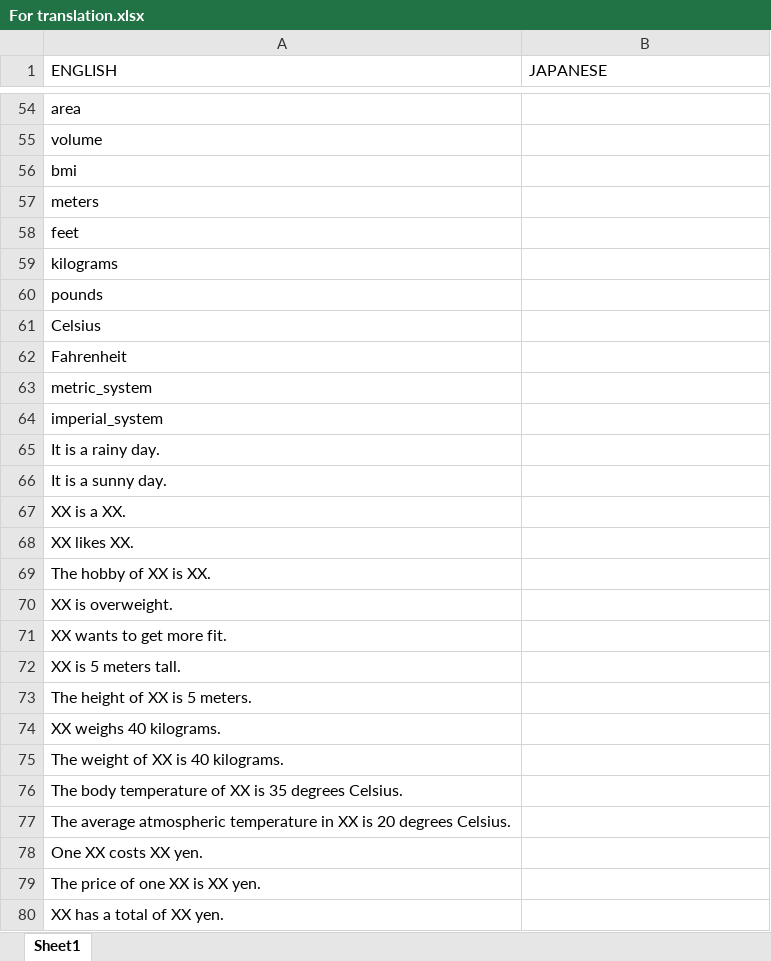
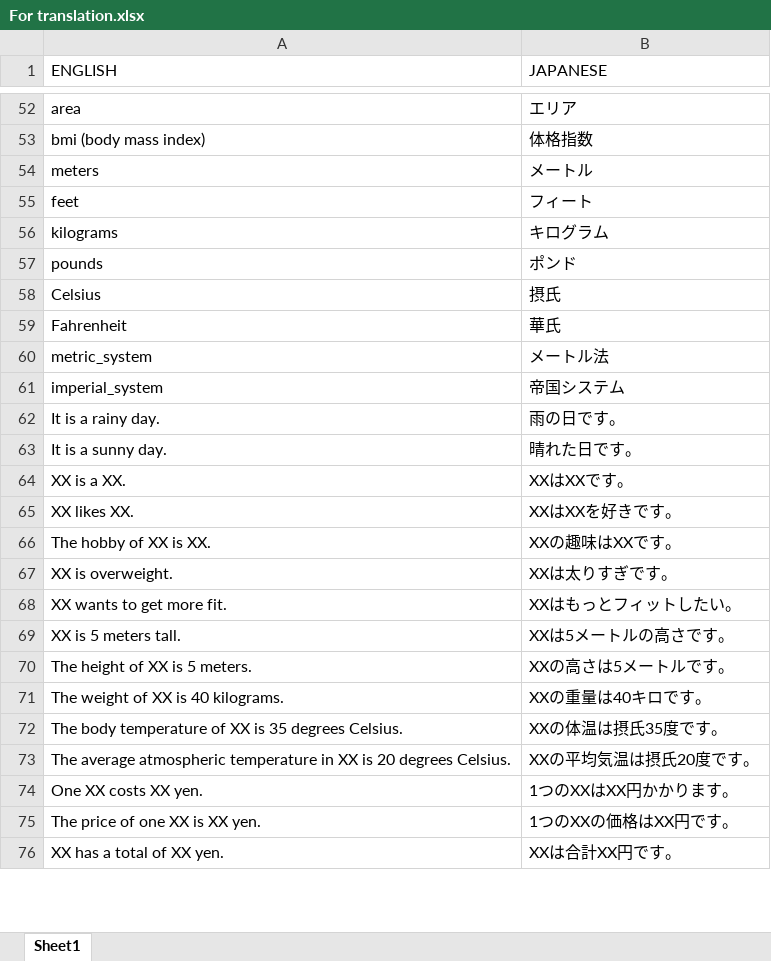
Before and after one commit to thomastiamlee/coding-exercise-generator, an Excel workbook: For translation.xlsx, sheet Sheet1, drawn as a sheet; only a part is shown, gaps mark what is left out; values as stored, in another font and other column widths than the file's, no borders; removed rows and columns are numbered as before the commit, all else as after; the diff covers the shown part only; the diff names each change by its address in the sheet, - before the commit and + after, or states it on an @@ line.

```diff
--- a/For translation.xlsx (sheet Sheet1)
+++ b/For translation.xlsx (sheet Sheet1)
-B52 (JAPANESE): (empty)
+B52 (JAPANESE): エリア
-row 55: volume
-row 56: bmi
+row 53: bmi (body mass index) | 体格指数
-B54 (JAPANESE): (empty)
+B54 (JAPANESE): メートル
-B55 (JAPANESE): (empty)
+B55 (JAPANESE): フィート
-B56 (JAPANESE): (empty)
+B56 (JAPANESE): キログラム
-B57 (JAPANESE): (empty)
+B57 (JAPANESE): ポンド
-B58 (JAPANESE): (empty)
+B58 (JAPANESE): 摂氏
-B59 (JAPANESE): (empty)
+B59 (JAPANESE): 華氏
-B60 (JAPANESE): (empty)
+B60 (JAPANESE): メートル法
-B61 (JAPANESE): (empty)
+B61 (JAPANESE): 帝国システム
-B62 (JAPANESE): (empty)
+B62 (JAPANESE): 雨の日です。
-B63 (JAPANESE): (empty)
+B63 (JAPANESE): 晴れた日です。
-B64 (JAPANESE): (empty)
+B64 (JAPANESE): XXはXXです。
-B65 (JAPANESE): (empty)
+B65 (JAPANESE): XXはXXを好きです。
-B66 (JAPANESE): (empty)
+B66 (JAPANESE): XXの趣味はXXです。
-B67 (JAPANESE): (empty)
+B67 (JAPANESE): XXは太りすぎです。
-B68 (JAPANESE): (empty)
+B68 (JAPANESE): XXはもっとフィットしたい。
-B69 (JAPANESE): (empty)
+B69 (JAPANESE): XXは5メートルの高さです。
-B70 (JAPANESE): (empty)
+B70 (JAPANESE): XXの高さは5メートルです。
-row 74: XX weighs 40 kilograms.
-B71 (JAPANESE): (empty)
+B71 (JAPANESE): XXの重量は40キロです。
-B72 (JAPANESE): (empty)
+B72 (JAPANESE): XXの体温は摂氏35度です。
-B73 (JAPANESE): (empty)
+B73 (JAPANESE): XXの平均気温は摂氏20度です。
-B74 (JAPANESE): (empty)
+B74 (JAPANESE): 1つのXXはXX円かかります。
-B75 (JAPANESE): (empty)
+B75 (JAPANESE): 1つのXXの価格はXX円です。
-B76 (JAPANESE): (empty)
+B76 (JAPANESE): XXは合計XX円です。
```
Also changed, not shown: 31 added rows, 13 removed rows and 62 edited cells elsewhere in this sheet, 10 other files.
